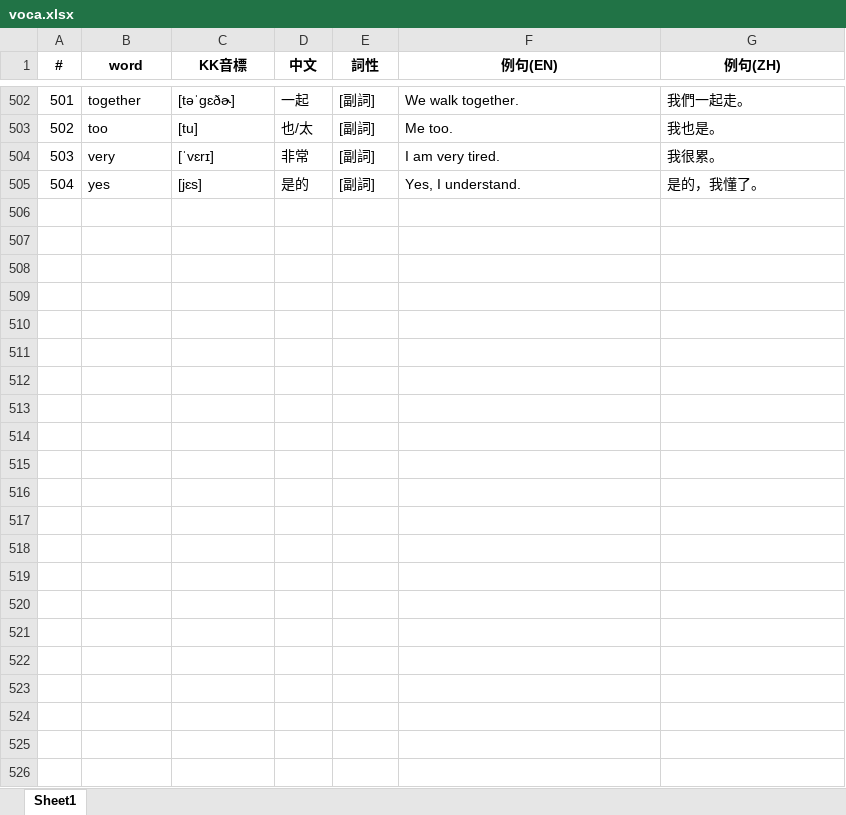
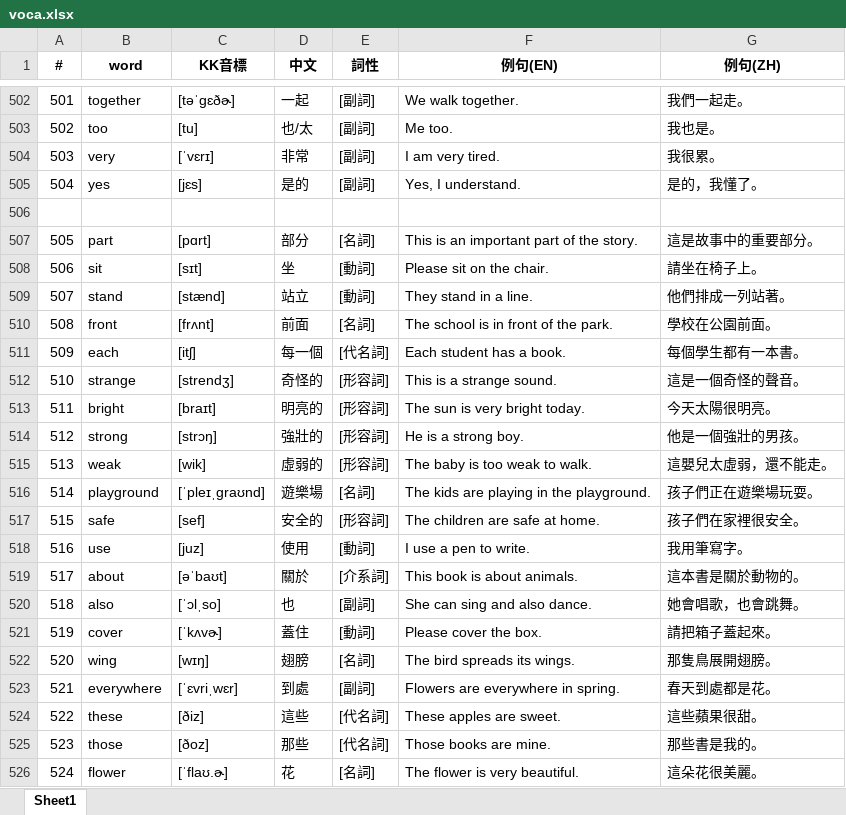
Before and after one commit to bwm0822/study, an Excel workbook: doc/voca.xlsx, sheet Sheet1, drawn as a sheet; only a part is shown, gaps mark what is left out; values as stored, in another font and other column widths than the file's, no borders; the diff names each change by its address in the sheet, - before the commit and + after, or states it on an @@ line.

```diff
--- a/doc/voca.xlsx (sheet Sheet1)
+++ b/doc/voca.xlsx (sheet Sheet1)
+row 506: (empty)
+row 507: 505 | part | [pɑrt] | 部分 | [名詞] | This is an important part of the story. | 這是故事中的重要部分。
+row 508: 506 | sit | [sɪt] | 坐 | [動詞] | Please sit on the chair. | 請坐在椅子上。
+row 509: 507 | stand | [stænd] | 站立 | [動詞] | They stand in a line. | 他們排成一列站著。
+row 510: 508 | front | [frʌnt] | 前面 | [名詞] | The school is in front of the park. | 學校在公園前面。
+row 511: 509 | each | [itʃ] | 每一個 | [代名詞] | Each student has a book. | 每個學生都有一本書。
+row 512: 510 | strange | [strendʒ] | 奇怪的 | [形容詞] | This is a strange sound. | 這是一個奇怪的聲音。
+row 513: 511 | bright | [braɪt] | 明亮的 | [形容詞] | The sun is very bright today. | 今天太陽很明亮。
+row 514: 512 | strong | [strɔŋ] | 強壯的 | [形容詞] | He is a strong boy. | 他是一個強壯的男孩。
+row 515: 513 | weak | [wik] | 虛弱的 | [形容詞] | The baby is too weak to walk. | 這嬰兒太虛弱，還不能走。
+row 516: 514 | playground | [ˈpleɪˌɡraʊnd] | 遊樂場 | [名詞] | The kids are playing in the playground. | 孩子們正在遊樂場玩耍。
+row 517: 515 | safe | [sef] | 安全的 | [形容詞] | The children are safe at home. | 孩子們在家裡很安全。
+row 518: 516 | use | [juz] | 使用 | [動詞] | I use a pen to write. | 我用筆寫字。
+row 519: 517 | about | [əˈbaʊt] | 關於 | [介系詞] | This book is about animals. | 這本書是關於動物的。
+row 520: 518 | also | [ˈɔlˌso] | 也 | [副詞] | She can sing and also dance. | 她會唱歌，也會跳舞。
+row 521: 519 | cover | [ˈkʌvɚ] | 蓋住 | [動詞] | Please cover the box. | 請把箱子蓋起來。
+row 522: 520 | wing | [wɪŋ] | 翅膀 | [名詞] | The bird spreads its wings. | 那隻鳥展開翅膀。
+row 523: 521 | everywhere | [ˈɛvriˌwɛr] | 到處 | [副詞] | Flowers are everywhere in spring. | 春天到處都是花。
+row 524: 522 | these | [ðiz] | 這些 | [代名詞] | These apples are sweet. | 這些蘋果很甜。
+row 525: 523 | those | [ðoz] | 那些 | [代名詞] | Those books are mine. | 那些書是我的。
+row 526: 524 | flower | [ˈflaʊ.ɚ] | 花 | [名詞] | The flower is very beautiful. | 這朵花很美麗。
```
Also changed, not shown: doc/table.xlsx, 7 other files.
